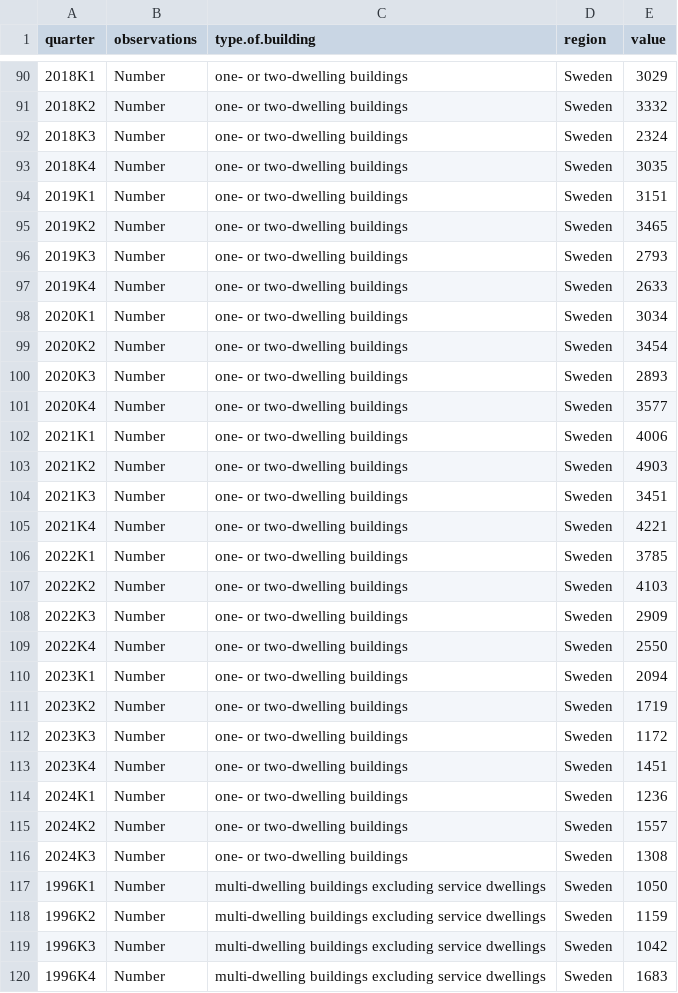
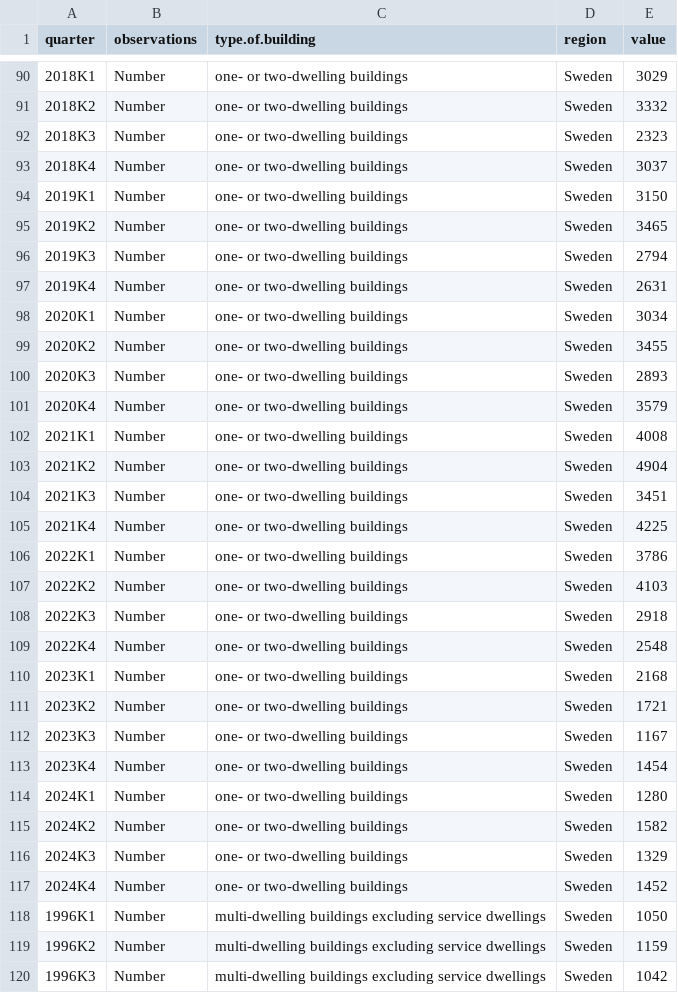
Before and after one commit to koala828/Automated-ETL-Pipeline, a CSV file: Raw/permits.csv, drawn as a sheet; only a part is shown, gaps mark what is left out; the shorter side is filled out with more unchanged rows; the diff covers the shown part only.

```diff
--- a/Raw/permits.csv
+++ b/Raw/permits.csv
@@ -91,27 +91,28 @@
 "2018K2","Number","one- or two-dwelling buildings","Sweden",3332
-"2018K3","Number","one- or two-dwelling buildings","Sweden",2324
-"2018K4","Number","one- or two-dwelling buildings","Sweden",3035
-"2019K1","Number","one- or two-dwelling buildings","Sweden",3151
+"2018K3","Number","one- or two-dwelling buildings","Sweden",2323
+"2018K4","Number","one- or two-dwelling buildings","Sweden",3037
+"2019K1","Number","one- or two-dwelling buildings","Sweden",3150
 "2019K2","Number","one- or two-dwelling buildings","Sweden",3465
-"2019K3","Number","one- or two-dwelling buildings","Sweden",2793
-"2019K4","Number","one- or two-dwelling buildings","Sweden",2633
+"2019K3","Number","one- or two-dwelling buildings","Sweden",2794
+"2019K4","Number","one- or two-dwelling buildings","Sweden",2631
 "2020K1","Number","one- or two-dwelling buildings","Sweden",3034
-"2020K2","Number","one- or two-dwelling buildings","Sweden",3454
+"2020K2","Number","one- or two-dwelling buildings","Sweden",3455
 "2020K3","Number","one- or two-dwelling buildings","Sweden",2893
-"2020K4","Number","one- or two-dwelling buildings","Sweden",3577
-"2021K1","Number","one- or two-dwelling buildings","Sweden",4006
-"2021K2","Number","one- or two-dwelling buildings","Sweden",4903
+"2020K4","Number","one- or two-dwelling buildings","Sweden",3579
+"2021K1","Number","one- or two-dwelling buildings","Sweden",4008
+"2021K2","Number","one- or two-dwelling buildings","Sweden",4904
 "2021K3","Number","one- or two-dwelling buildings","Sweden",3451
-"2021K4","Number","one- or two-dwelling buildings","Sweden",4221
-"2022K1","Number","one- or two-dwelling buildings","Sweden",3785
+"2021K4","Number","one- or two-dwelling buildings","Sweden",4225
+"2022K1","Number","one- or two-dwelling buildings","Sweden",3786
 "2022K2","Number","one- or two-dwelling buildings","Sweden",4103
-"2022K3","Number","one- or two-dwelling buildings","Sweden",2909
-"2022K4","Number","one- or two-dwelling buildings","Sweden",2550
-"2023K1","Number","one- or two-dwelling buildings","Sweden",2094
-"2023K2","Number","one- or two-dwelling buildings","Sweden",1719
-"2023K3","Number","one- or two-dwelling buildings","Sweden",1172
-"2023K4","Number","one- or two-dwelling buildings","Sweden",1451
-"2024K1","Number","one- or two-dwelling buildings","Sweden",1236
-"2024K2","Number","one- or two-dwelling buildings","Sweden",1557
-"2024K3","Number","one- or two-dwelling buildings","Sweden",1308
+"2022K3","Number","one- or two-dwelling buildings","Sweden",2918
+"2022K4","Number","one- or two-dwelling buildings","Sweden",2548
+"2023K1","Number","one- or two-dwelling buildings","Sweden",2168
+"2023K2","Number","one- or two-dwelling buildings","Sweden",1721
+"2023K3","Number","one- or two-dwelling buildings","Sweden",1167
+"2023K4","Number","one- or two-dwelling buildings","Sweden",1454
+"2024K1","Number","one- or two-dwelling buildings","Sweden",1280
+"2024K2","Number","one- or two-dwelling buildings","Sweden",1582
+"2024K3","Number","one- or two-dwelling buildings","Sweden",1329
+"2024K4","Number","one- or two-dwelling buildings","Sweden",1452
 "1996K1","Number","multi-dwelling buildings excluding service dwellings","Sweden",1050
```
Also changed, not shown: 3 added rows and 37 edited cells elsewhere in this file, Data/baro.csv, Data/merged.csv, 11 other files.
